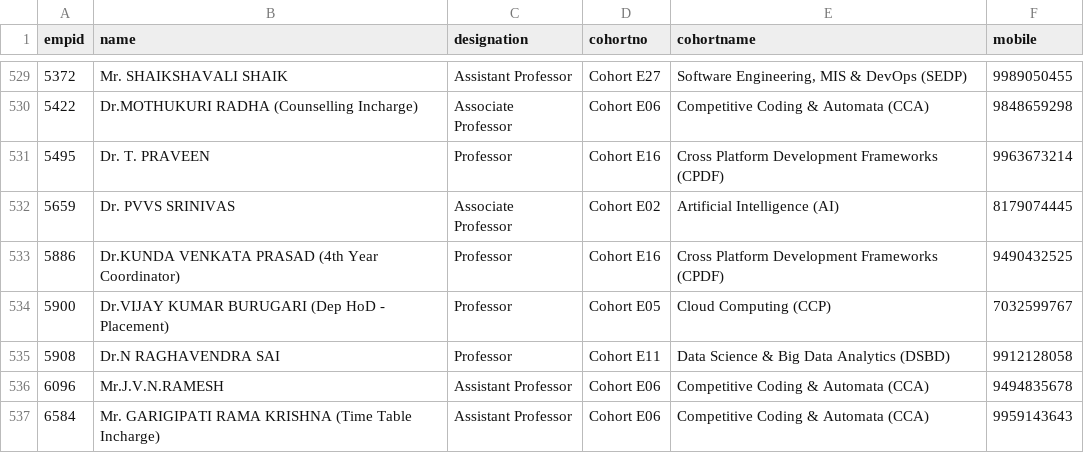
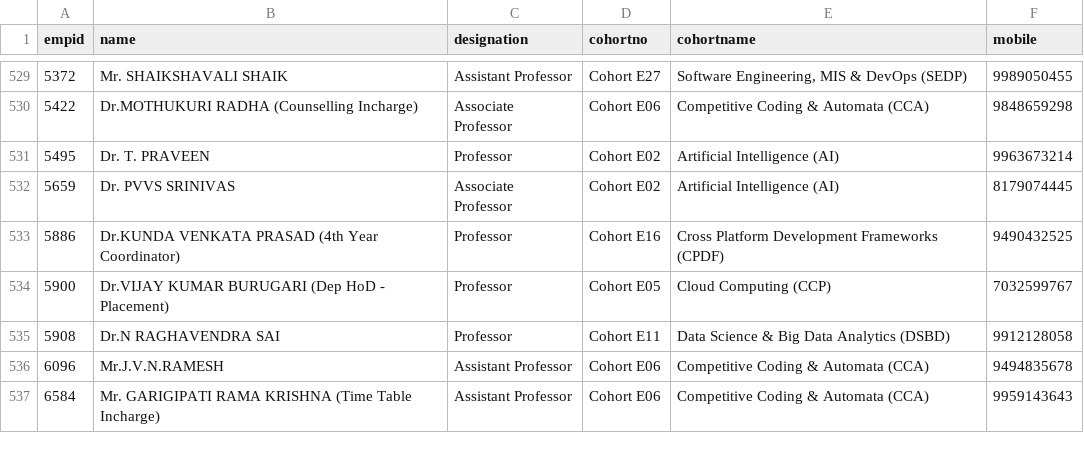
Before and after one commit to klu2300031699/COHORT-DATA, a CSV file: public/faculty data.csv, drawn as a sheet; only a part is shown, gaps mark what is left out; the diff names each change by its address in the sheet, - before the commit and + after, or states it on an @@ line.

Commit message:
added y23 final attanedance

```diff
--- a/public/faculty data.csv
+++ b/public/faculty data.csv
-D531 (cohortno): Cohort E16
+D531 (cohortno): Cohort E02
-E531 (cohortname): Cross Platform Development Frameworks (CPDF)
+E531 (cohortname): Artificial Intelligence (AI)
```
